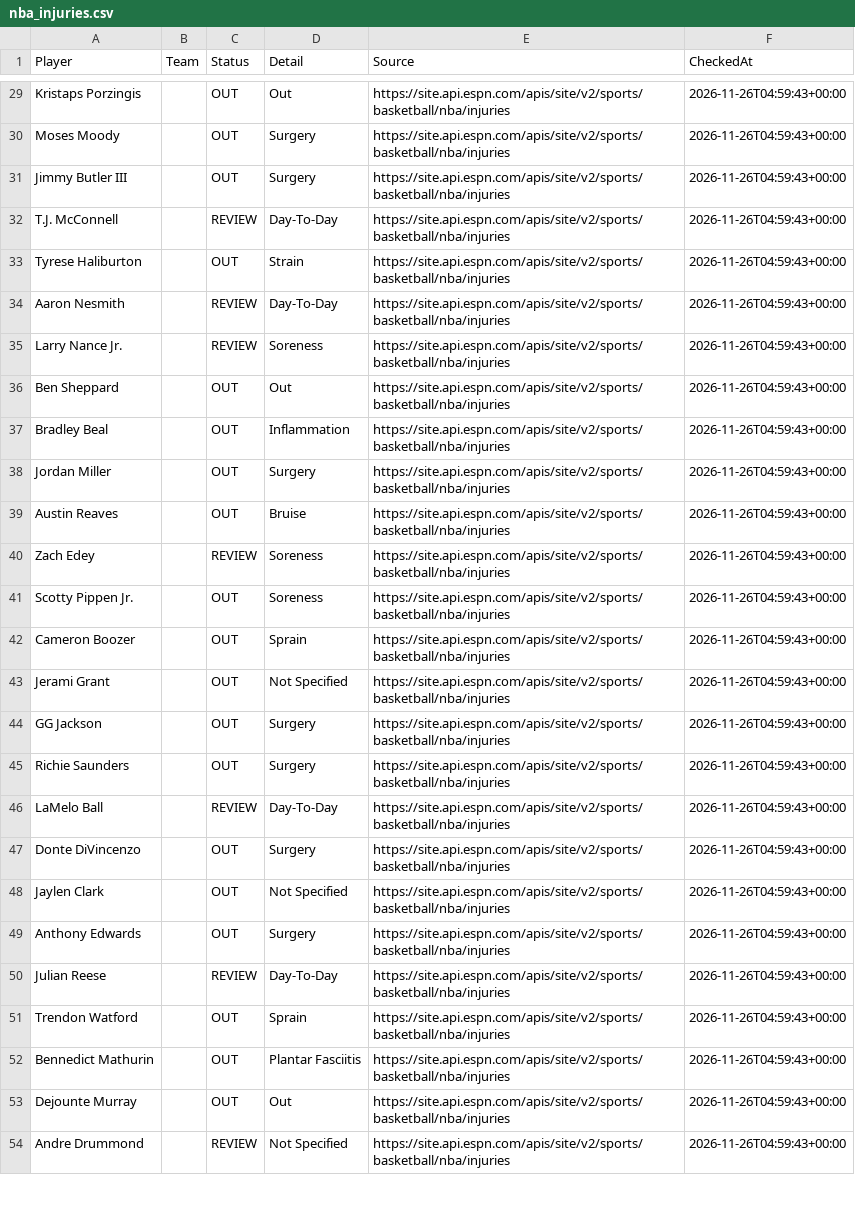
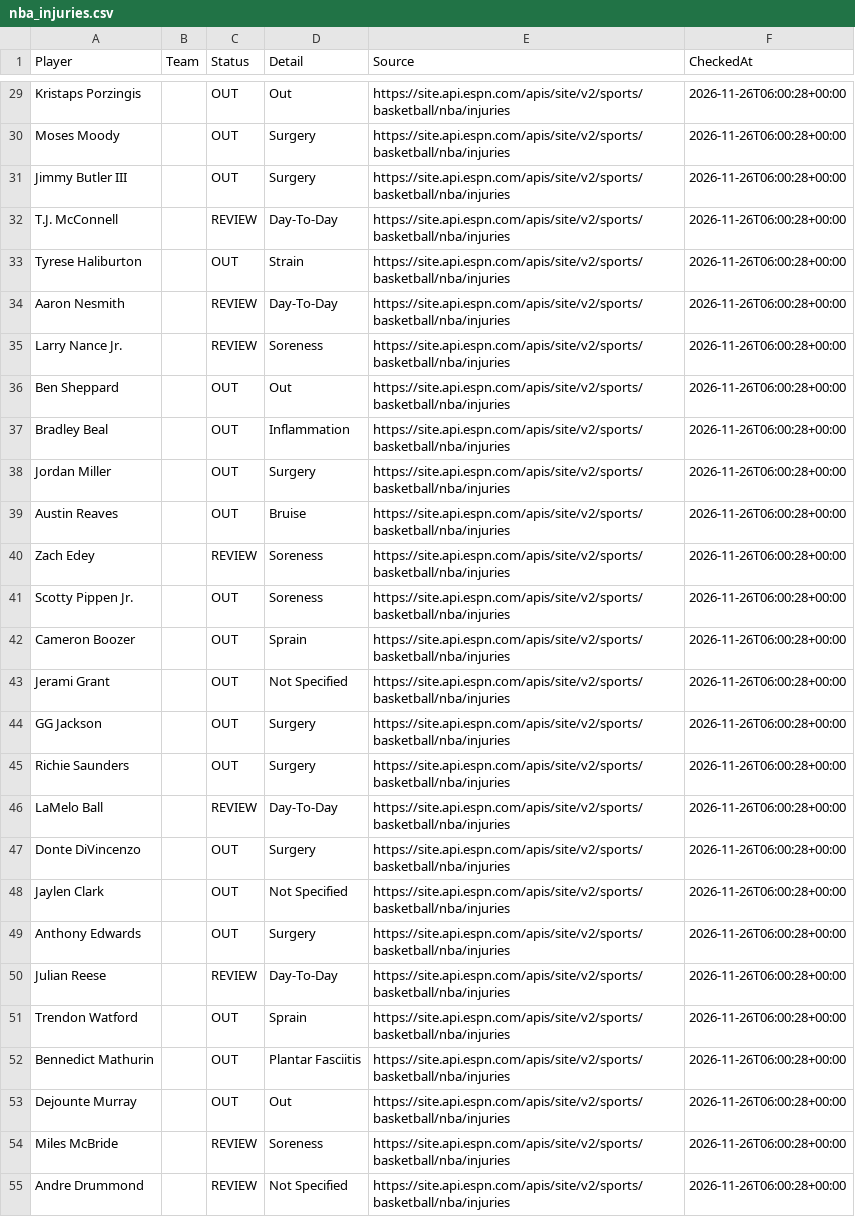
Before and after one commit to jakobabrahamson32-lgtm/courtside-edge, a CSV file: nba_injuries.csv, drawn as a sheet; only a part is shown, gaps mark what is left out; addresses are those after the commit; the diff covers the shown part only; the diff names each change by its address in the sheet, - before the commit and + after, or states it on an @@ line.

```diff
--- a/nba_injuries.csv
+++ b/nba_injuries.csv
-F29:F53 (CheckedAt): 2026-11-26T04:59:43+00:00
+F29:F53 (CheckedAt): 2026-11-26T06:00:28+00:00
+row 54: Miles McBride |  | REVIEW | Soreness | https://site.api.espn.com/apis/site/v2/sports/basketball/nba/injuries | 2026-11-26T06:00:28+00:00
-F55 (CheckedAt): 2026-11-26T04:59:43+00:00
+F55 (CheckedAt): 2026-11-26T06:00:28+00:00
```
Also changed, not shown: 1 removed row and 70 edited cells elsewhere in this file, nfl_injuries.csv, 1 other file.
